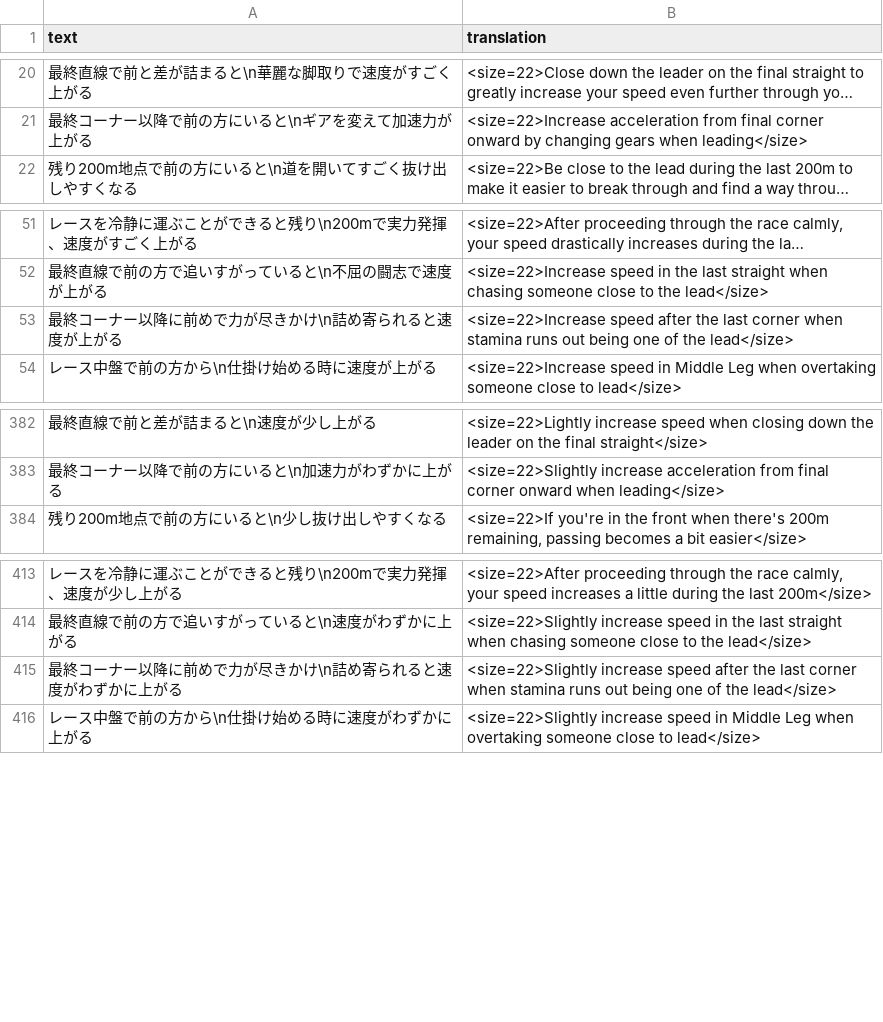
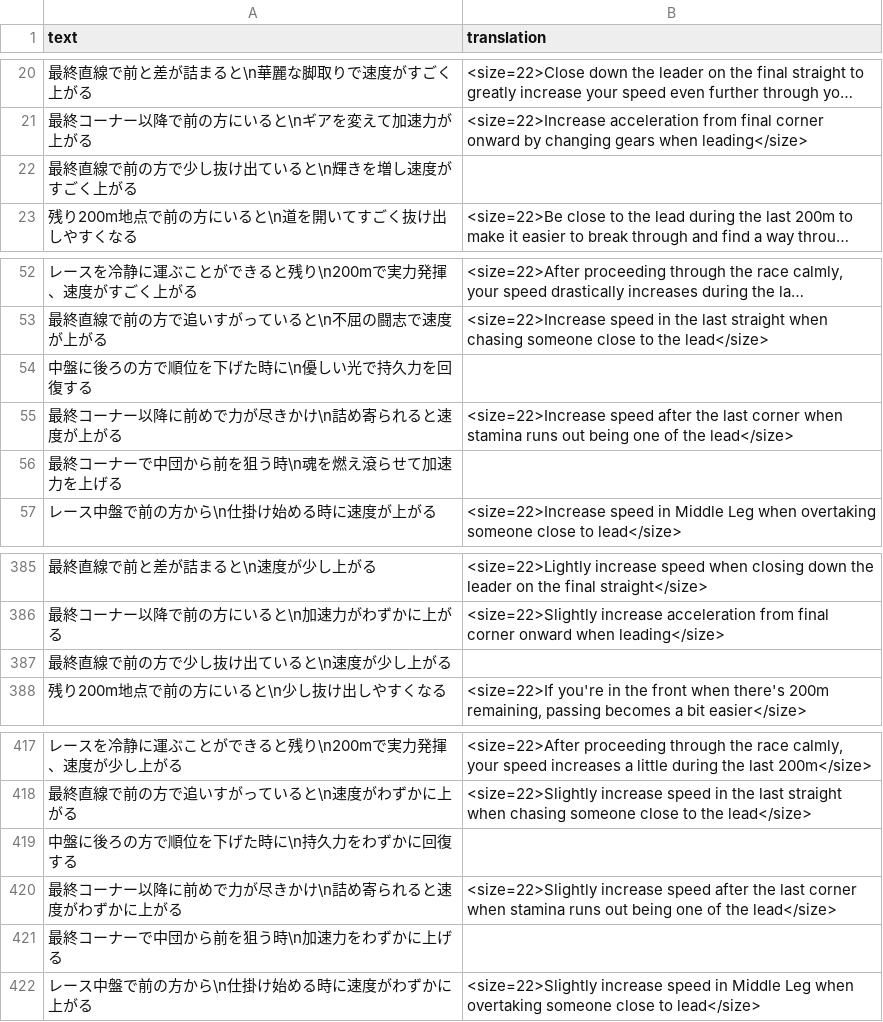
Before and after one commit to FabulousCupcake/umamusume-db-translate, a CSV file: src/data/skill-desc.csv, drawn as a sheet; only a part is shown, gaps mark what is left out; long unchanged cells end in …; the diff names each change by its address in the sheet, - before the commit and + after, or states it on an @@ line.

```diff
--- a/src/data/skill-desc.csv
+++ b/src/data/skill-desc.csv
+row 22: 最終直線で前の方で少し抜け出ていると\n輝きを増し速度がすごく上がる
+row 54: 中盤に後ろの方で順位を下げた時に\n優しい光で持久力を回復する
+row 56: 最終コーナーで中団から前を狙う時\n魂を燃え滾らせて加速力を上げる
+row 387: 最終直線で前の方で少し抜け出ていると\n速度が少し上がる
+row 419: 中盤に後ろの方で順位を下げた時に\n持久力をわずかに回復する
+row 421: 最終コーナーで中団から前を狙う時\n加速力をわずかに上げる
```
Also changed, not shown: src/data/missions.csv, src/data/story-event-missions.csv, 8 other files.
